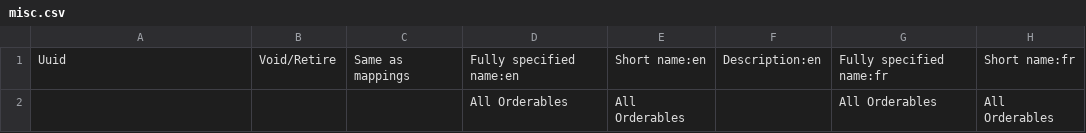
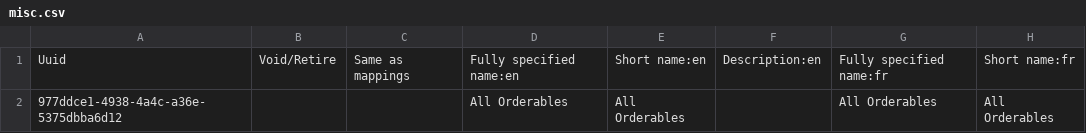
Before and after one commit to nuhuhmutebi/openmrs-config-chida, a CSV file: configuration/concepts/misc.csv, drawn as a sheet; only a part is shown; the diff names each change by its address in the sheet, - before the commit and + after, or states it on an @@ line.

```diff
--- a/configuration/concepts/misc.csv
+++ b/configuration/concepts/misc.csv
-A2: (empty)
+A2: 977ddce1-4938-4a4c-a36e-5375dbba6d12
```
Also changed, not shown: configuration/concepts/activate_forms.csv.
